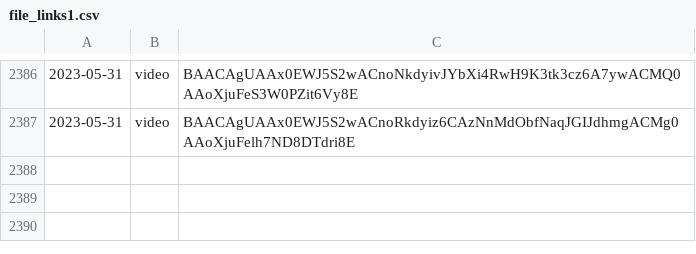
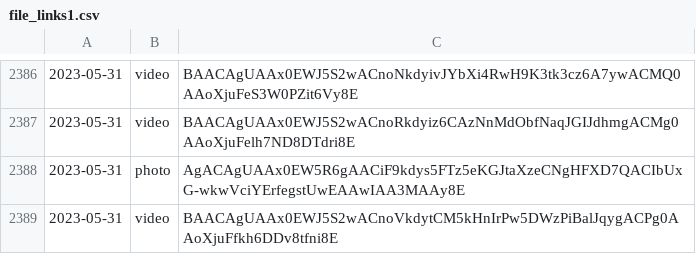
Before and after one commit to lahirunirmalx/csvdump, a CSV file: file_links1.csv, drawn as a sheet; only a part is shown, gaps mark what is left out.

Commit message:
adding changes 2023-05-31 16:41:04 2

```diff
--- a/file_links1.csv
+++ b/file_links1.csv
@@ -2387 +2387,3 @@
 2023-05-31,video,BAACAgUAAx0EWJ5S2wACnoRkdyiz6CAzNnMdObfNaqJGIJdhmgACMg0AAoXjuFelh7ND8DTdri8E
+2023-05-31,photo,AgACAgUAAx0EW5R6gAACiF9kdys5FTz5eKGJtaXzeCNgHFXD7QACIbUxG-wkwVciYErfegstUwEAAwIAA3MAAy8E
+2023-05-31,video,BAACAgUAAx0EWJ5S2wACnoVkdytCM5kHnIrPw5DWzPiBalJqygACPg0AAoXjuFfkh6DDv8tfni8E
```
